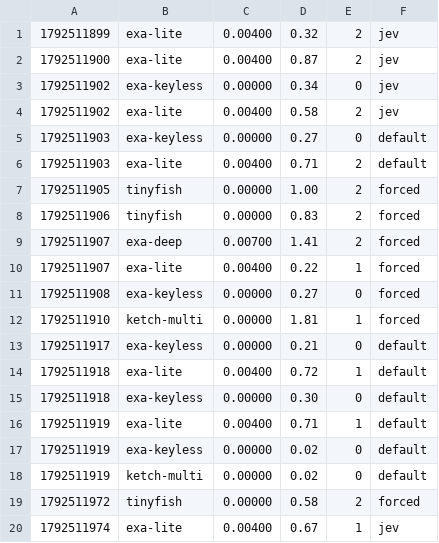
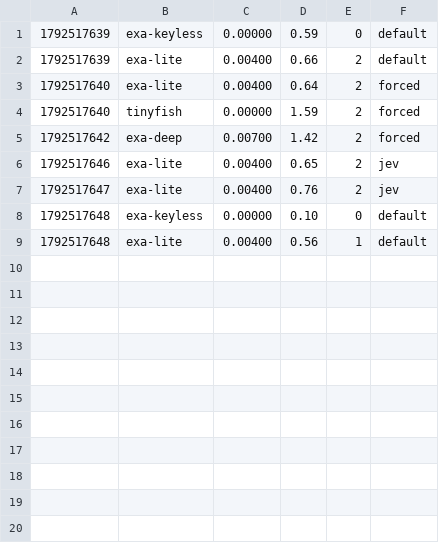
Before and after one commit to yelenplays/firstmate, a TSV file: .no-mistakes/evidence/fm/search-router-build-v1/live-ledger.tsv, drawn as a sheet.

Commit message:
no-mistakes: evidence for fm/search-router-build-v1 (run 01M5D5HXERCY8QY6VC7QNQR3FX)

```diff
--- a/.no-mistakes/evidence/fm/search-router-build-v1/live-ledger.tsv
+++ b/.no-mistakes/evidence/fm/search-router-build-v1/live-ledger.tsv
@@ -1,20 +1,9 @@
-1792511899	exa-lite	0.00400	0.32	2	jev
-1792511900	exa-lite	0.00400	0.87	2	jev
-1792511902	exa-keyless	0.00000	0.34	0	jev
-1792511902	exa-lite	0.00400	0.58	2	jev
-1792511903	exa-keyless	0.00000	0.27	0	default
-1792511903	exa-lite	0.00400	0.71	2	default
-1792511905	tinyfish	0.00000	1.00	2	forced
-1792511906	tinyfish	0.00000	0.83	2	forced
-1792511907	exa-deep	0.00700	1.41	2	forced
-1792511907	exa-lite	0.00400	0.22	1	forced
-1792511908	exa-keyless	0.00000	0.27	0	forced
-1792511910	ketch-multi	0.00000	1.81	1	forced
-1792511917	exa-keyless	0.00000	0.21	0	default
-1792511918	exa-lite	0.00400	0.72	1	default
-1792511918	exa-keyless	0.00000	0.30	0	default
-1792511919	exa-lite	0.00400	0.71	1	default
-1792511919	exa-keyless	0.00000	0.02	0	default
-1792511919	ketch-multi	0.00000	0.02	0	default
-1792511972	tinyfish	0.00000	0.58	2	forced
-1792511974	exa-lite	0.00400	0.67	1	jev
+1792517639	exa-keyless	0.00000	   0.59	  0	default
+1792517639	exa-lite	0.00400	   0.66	  2	default
+1792517640	exa-lite	0.00400	   0.64	  2	forced
+1792517640	tinyfish	0.00000	   1.59	  2	forced
+1792517642	exa-deep	0.00700	   1.42	  2	forced
+1792517646	exa-lite	0.00400	   0.65	  2	jev
+1792517647	exa-lite	0.00400	   0.76	  2	jev
+1792517648	exa-keyless	0.00000	   0.10	  0	default
+1792517648	exa-lite	0.00400	   0.56	  1	default
```
Also changed, not shown: 19 other files.
